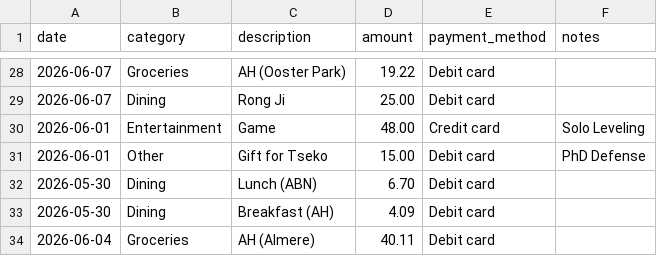
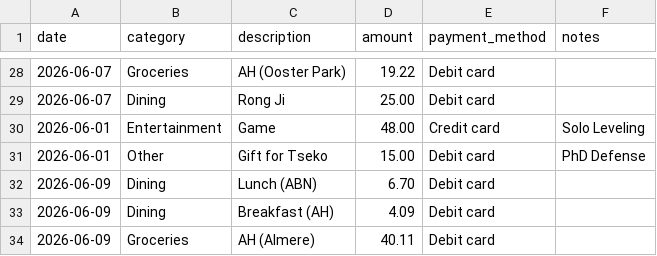
Before and after one commit to sxzhang1201/personal-budget, a CSV file: data/expenses.csv, drawn as a sheet; only a part is shown, gaps mark what is left out.

Commit message:
Update expenses.csv
Correct Dates 20260609

```diff
--- a/data/expenses.csv
+++ b/data/expenses.csv
@@ -31,4 +31,4 @@ date,category,description,amount,payment_method,notes
 2026-06-01,Other,Gift for Tseko,15.00,Debit card,PhD Defense
-2026-05-30,Dining,Lunch (ABN),6.70,Debit card,
-2026-05-30,Dining,Breakfast (AH),4.09,Debit card,
-2026-06-04,Groceries,AH (Almere),40.11,Debit card,
+2026-06-09,Dining,Lunch (ABN),6.70,Debit card,
+2026-06-09,Dining,Breakfast (AH),4.09,Debit card,
+2026-06-09,Groceries,AH (Almere),40.11,Debit card,
```
